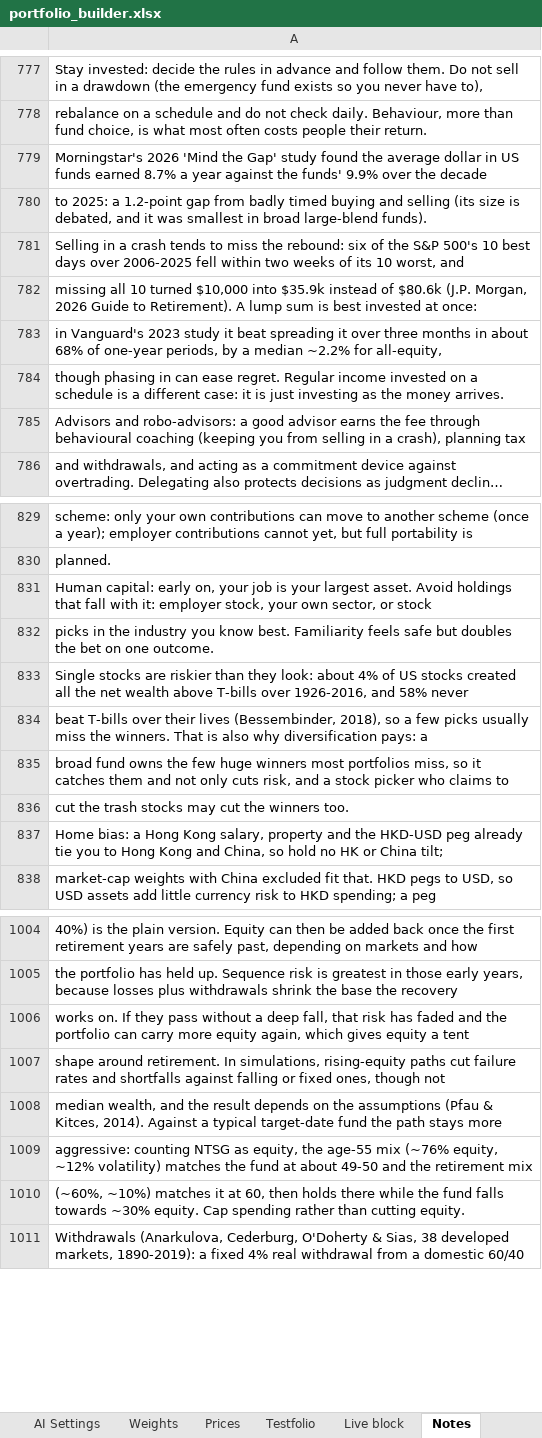
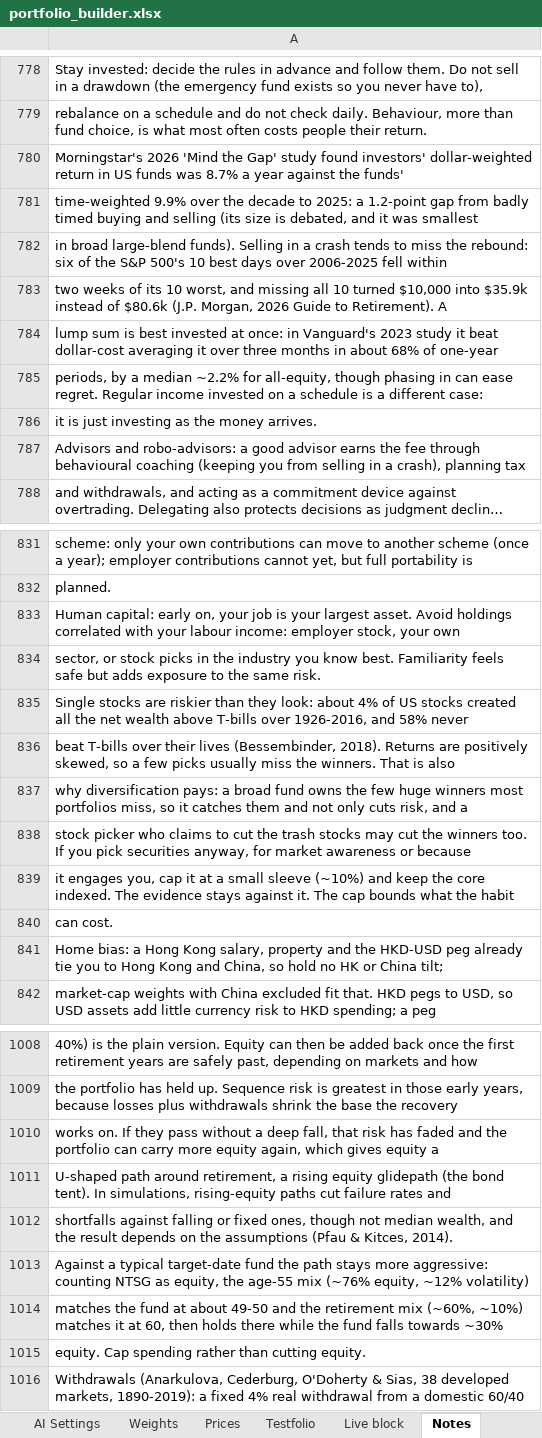
Before and after one commit to 0q239/capital-efficient-portfolio-builder, an Excel workbook: portfolio_builder.xlsx, sheet Notes, drawn as a sheet; only a part is shown, gaps mark what is left out; long unchanged cells end in …; values as stored, in another font and other column widths than the file's, no borders; charts and pictures not drawn; addresses are those after the commit; the diff covers the shown part only; the diff names each change by its address in the sheet, - before the commit and + after, or states it on an @@ line.

Commit message:
Add files via upload

```diff
--- a/portfolio_builder.xlsx (sheet Notes)
+++ b/portfolio_builder.xlsx (sheet Notes)
-A780: …study found the average dollar in US funds earned 8.7% a year against the funds' 9.9% over the decade
+A780: …study found investors' dollar-weighted return in US funds was 8.7% a year against the funds'
-A781: to 2025: a 1.2-point gap from badly timed buying and selling (its size is debated, and it was smallest in broad large-blend funds).
+A781: time-weighted 9.9% over the decade to 2025: a 1.2-point gap from badly timed buying and selling (its size is debated, and it was smallest
-A782: Selling in a crash tends to miss the rebound: six of the S&P 500's 10 best days over 2006-2025 fell within two weeks of its 10 worst, and
+A782: in broad large-blend funds). Selling in a crash tends to miss the rebound: six of the S&P 500's 10 best days over 2006-2025 fell within
-A783: missing all 10 turned $10,000 into $35.9k instead of $80.6k (J.P. Morgan, 2026 Guide to Retirement). A lump sum is best invested at once:
+A783: two weeks of its 10 worst, and missing all 10 turned $10,000 into $35.9k instead of $80.6k (J.P. Morgan, 2026 Guide to Retirement). A
-A784: in Vanguard's 2023 study it beat spreading it over three months in about 68% of one-year periods, by a median ~2.2% for all-equity,
+A784: lump sum is best invested at once: in Vanguard's 2023 study it beat dollar-cost averaging it over three months in about 68% of one-year
-A785: though phasing in can ease regret. Regular income invested on a schedule is a different case: it is just investing as the money arrives.
+A785: periods, by a median ~2.2% for all-equity, though phasing in can ease regret. Regular income invested on a schedule is a different case:
+row 786: it is just investing as the money arrives.
-A833: …Avoid holdings that fall with it: employer stock, your own sector, or stock
+A833: …Avoid holdings correlated with your labour income: employer stock, your own
-A834: picks in the industry you know best. Familiarity feels safe but doubles the bet on one outcome.
+A834: sector, or stock picks in the industry you know best. Familiarity feels safe but adds exposure to the same risk.
-A836: …lives (Bessembinder, 2018), so a few picks usually miss the winners. That is also why diversification pays: a
+A836: …lives (Bessembinder, 2018). Returns are positively skewed, so a few picks usually miss the winners. That is also
-A837: broad fund owns the few huge winners most portfolios miss, so it catches them and not only cuts risk, and a stock picker who claims to
+A837: why diversification pays: a broad fund owns the few huge winners most portfolios miss, so it catches them and not only cuts risk, and a
-A838: cut the trash stocks may cut the winners too.
+A838: stock picker who claims to cut the trash stocks may cut the winners too. If you pick securities anyway, for market awareness or because
+row 839: it engages you, cap it at a small sleeve (~10%) and keep the core indexed. The evidence stays against it. The cap bounds what the habit
+row 840: can cost.
-A1010: …equity a tent
+A1010: …equity a
-A1011: shape around retirement. In simulations, rising-equity paths cut failure rates and shortfalls against falling or fixed ones, though not
+A1011: U-shaped path around retirement, a rising equity glidepath (the bond tent). In simulations, rising-equity paths cut failure rates and
-A1012: median wealth, and the result depends on the assumptions (Pfau & Kitces, 2014). Against a typical target-date fund the path stays more
+A1012: shortfalls against falling or fixed ones, though not median wealth, and the result depends on the assumptions (Pfau & Kitces, 2014).
-A1013: aggressive: counting NTSG as equity, the age-55 mix (~76% equity, ~12% volatility) matches the fund at about 49-50 and the retirement mix
+A1013: Against a typical target-date fund the path stays more aggressive: counting NTSG as equity, the age-55 mix (~76% equity, ~12% volatility)
-A1014: (~60%, ~10%) matches it at 60, then holds there while the fund falls towards ~30% equity. Cap spending rather than cutting equity.
+A1014: matches the fund at about 49-50 and the retirement mix (~60%, ~10%) matches it at 60, then holds there while the fund falls towards ~30%
+row 1015: equity. Cap spending rather than cutting equity.
```
Also changed, not shown: 1 added row and 3 edited cells elsewhere in this sheet, charts or pictures.
